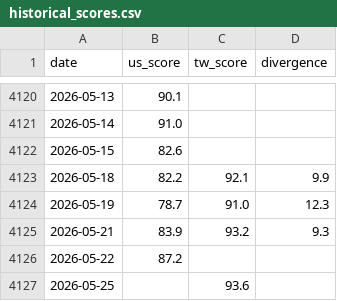
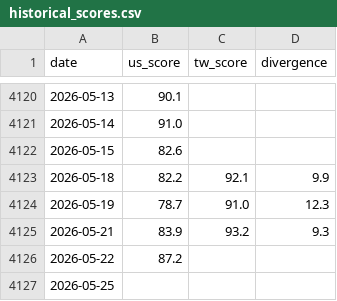
Before and after one commit to WenyuChiou/moodring, a CSV file: data/historical_scores.csv, drawn as a sheet; only a part is shown, gaps mark what is left out.

```diff
--- a/data/historical_scores.csv
+++ b/data/historical_scores.csv
@@ -4126,2 +4126,2 @@ date,us_score,tw_score,divergence
 2026-05-22,87.2,,
-2026-05-25,,93.6,
+2026-05-25,,,
```
Also changed, not shown: docs/data/historical_scores.csv, 18 other files.
